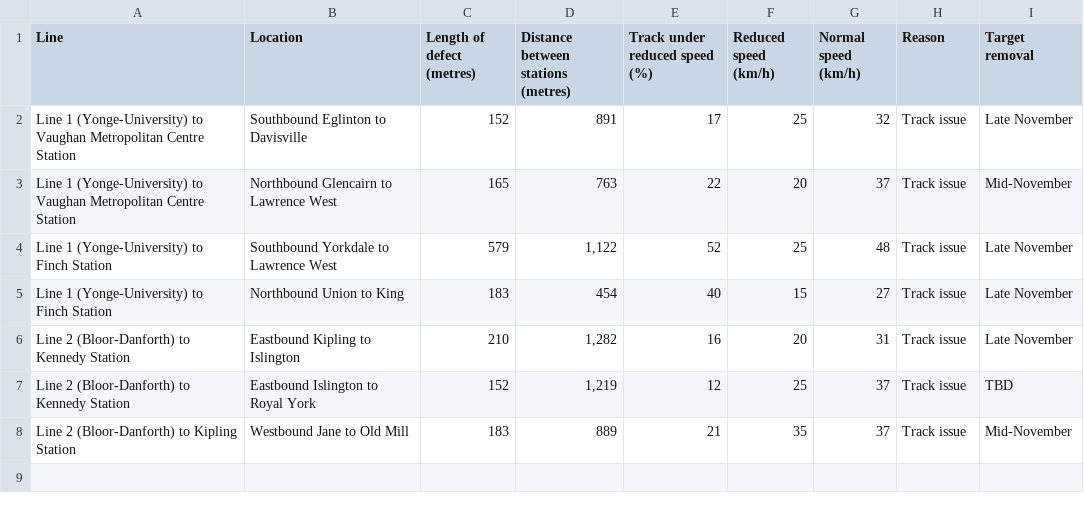
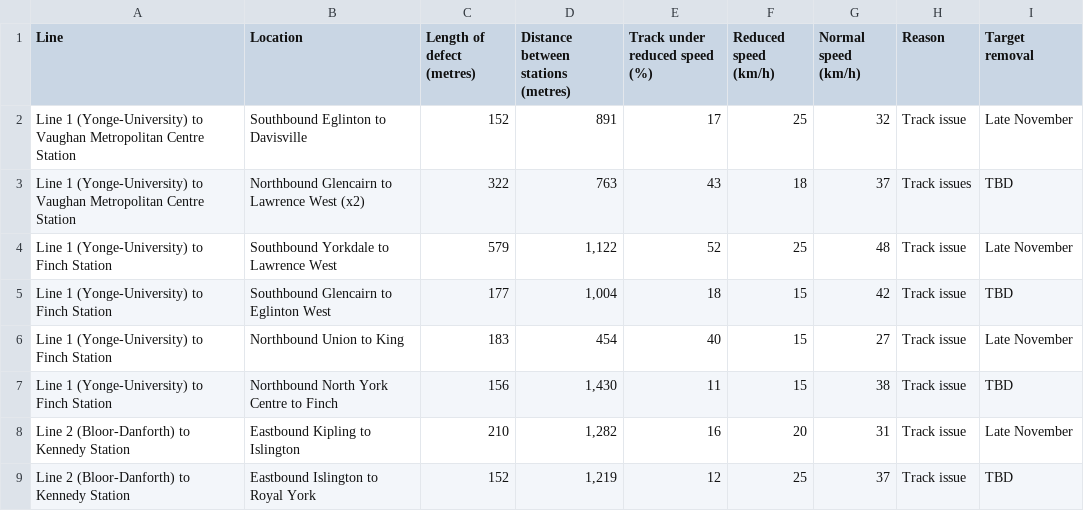
Before and after one commit to thomassth/to-bus-stations, a CSV file: data/ttc/slow-zone/ttc-slow-zones.csv, drawn as a sheet; removed rows and columns are numbered as before the commit, all else as after; the diff names each change by its address in the sheet, - before the commit and + after, or states it on an @@ line.

```diff
--- a/data/ttc/slow-zone/ttc-slow-zones.csv
+++ b/data/ttc/slow-zone/ttc-slow-zones.csv
-row 3: Line 1 (Yonge-University) to Vaughan Metropolitan Centre Station | Northbound Glencairn to Lawrence West | 165 | 763 | 22 | 20 | 37 | Track issue | Mid-November
+row 3: Line 1 (Yonge-University) to Vaughan Metropolitan Centre Station | Northbound Glencairn to Lawrence West (x2) | 322 | 763 | 43 | 18 | 37 | Track issues | TBD
+row 5: Line 1 (Yonge-University) to Finch Station | Southbound Glencairn to Eglinton West | 177 | 1,004 | 18 | 15 | 42 | Track issue | TBD
+row 7: Line 1 (Yonge-University) to Finch Station | Northbound North York Centre to Finch | 156 | 1,430 | 11 | 15 | 38 | Track issue | TBD
-row 8: Line 2 (Bloor-Danforth) to Kipling Station | Westbound Jane to Old Mill | 183 | 889 | 21 | 35 | 37 | Track issue | Mid-November
```
Also changed, not shown: 1 other file.
